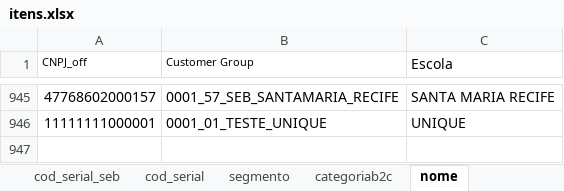
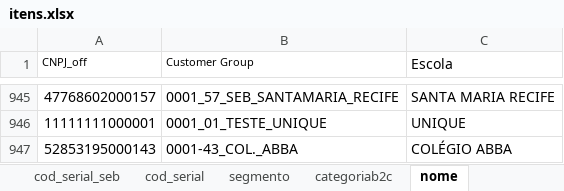
Before and after one commit to andrehsilva/lex-solucao, an Excel workbook: itens.xlsx, sheet nome, drawn as a sheet; only a part is shown, gaps mark what is left out; values as stored, in another font and other column widths than the file's, no borders; conditional formats not drawn; the diff names each change by its address in the sheet, - before the commit and + after, or states it on an @@ line.

Commit message:
escola nova

```diff
--- a/itens.xlsx (sheet nome)
+++ b/itens.xlsx (sheet nome)
+row 947: 52853195000143 | 0001-43_COL._ABBA | COLÉGIO ABBA
```
